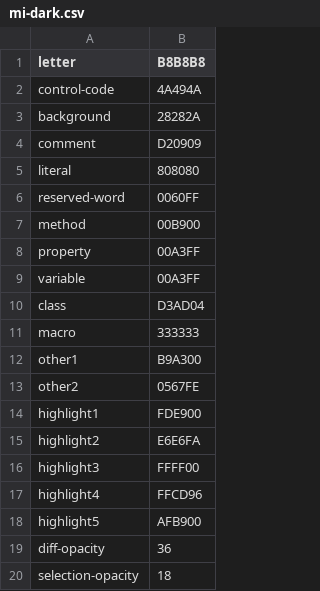
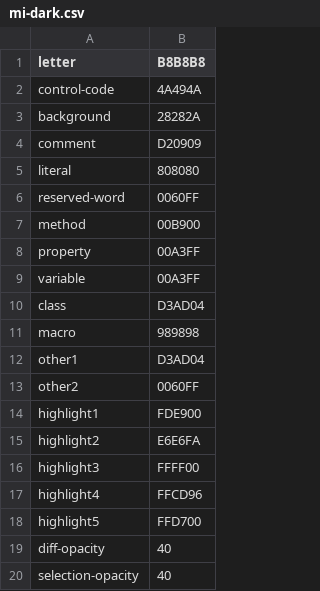
Before and after one commit to DaisukeKamiyama/mi_proj, a CSV file: App/data/ColorScheme/mi-dark.csv, drawn as a sheet.

Commit message:
#1316

```diff
--- a/App/data/ColorScheme/mi-dark.csv
+++ b/App/data/ColorScheme/mi-dark.csv
@@ -10,5 +10,5 @@ variable,00A3FF
 class,D3AD04
-macro,333333
-other1,B9A300
-other2,0567FE
+macro,989898
+other1,D3AD04
+other2,0060FF
 highlight1,FDE900
@@ -17,4 +17,4 @@ highlight3,FFFF00
 highlight4,FFCD96
-highlight5,AFB900
-diff-opacity,36
-selection-opacity,18
+highlight5,FFD700
+diff-opacity,40
+selection-opacity,40
```
